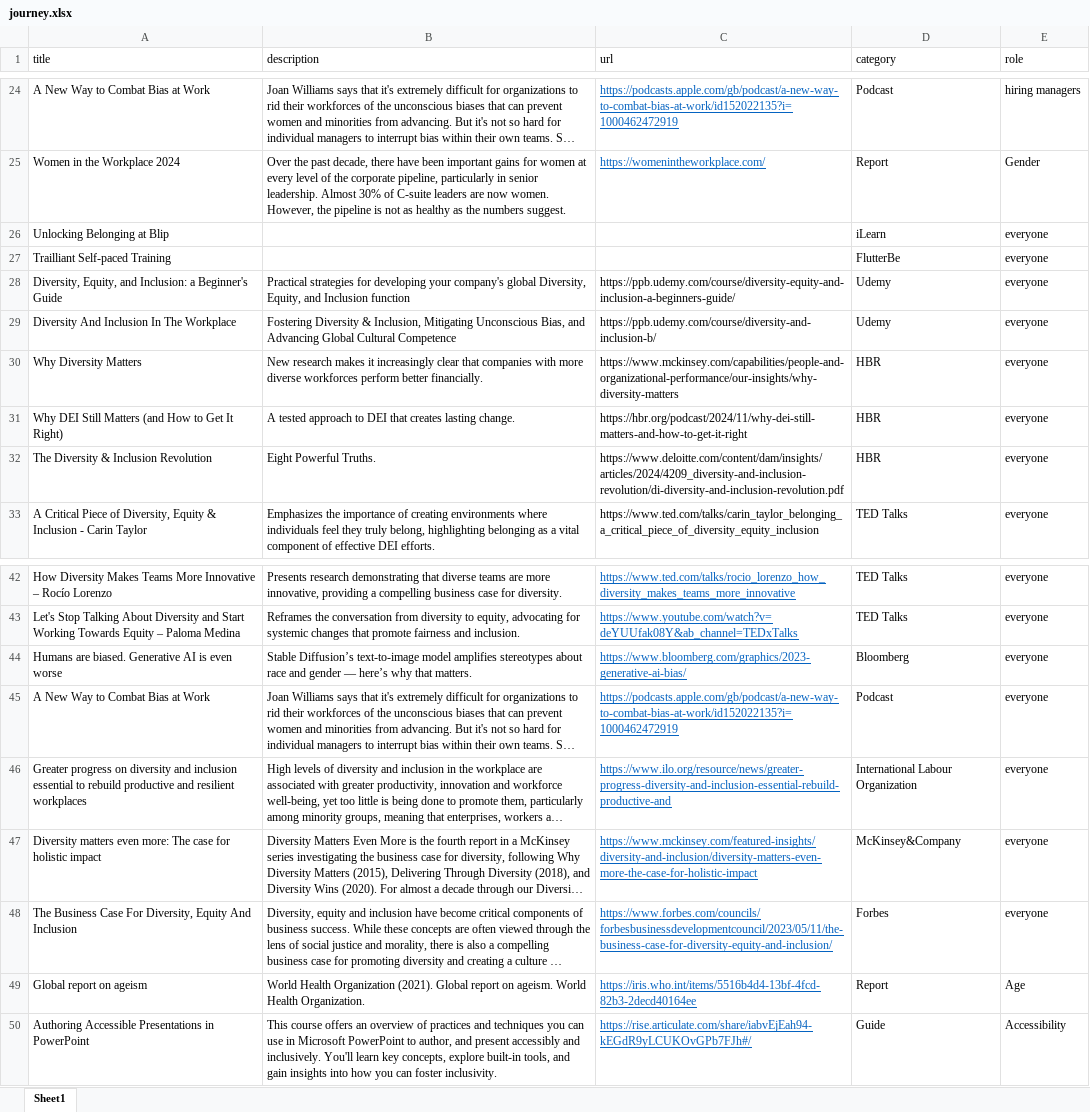
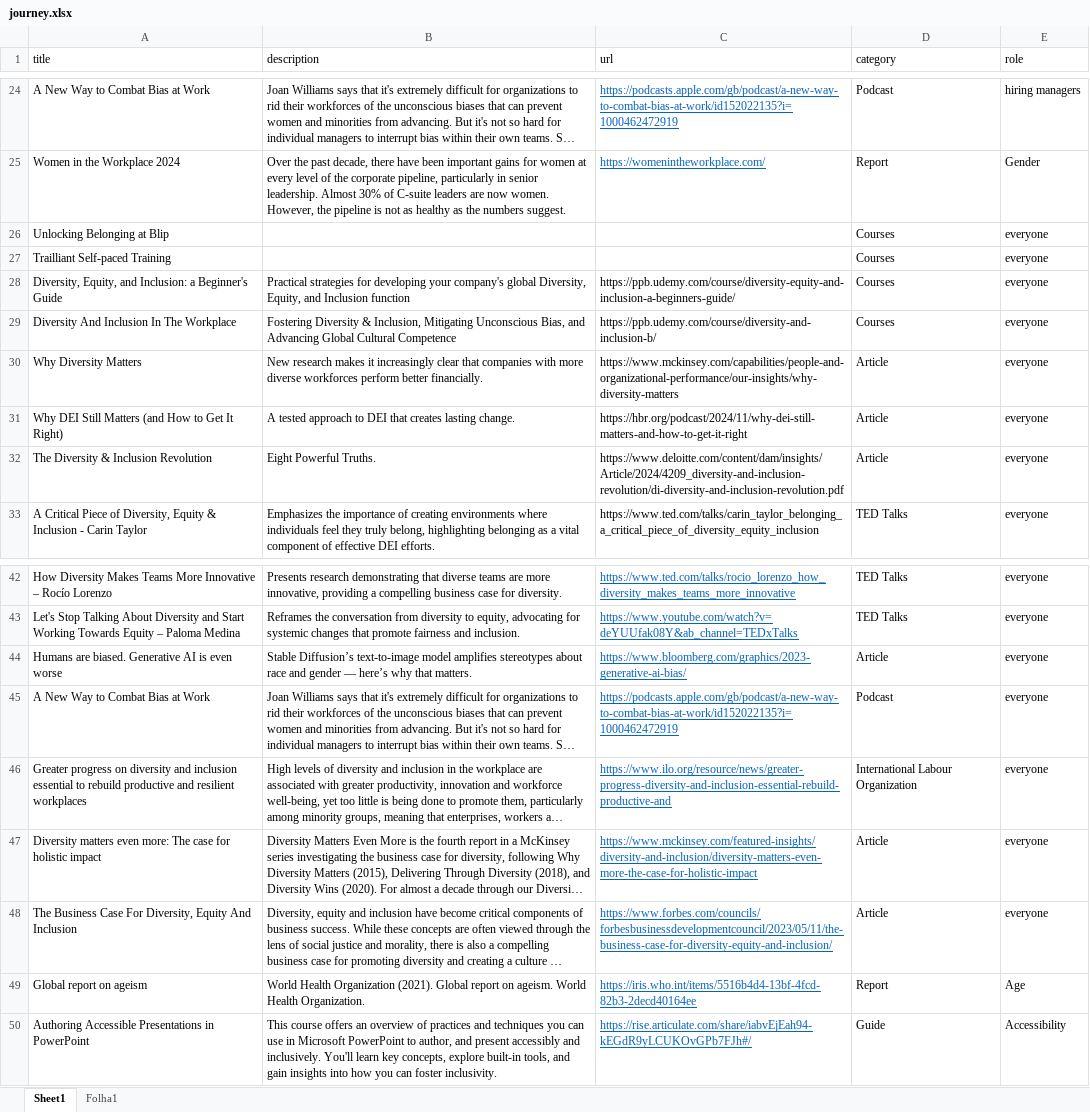
Before and after one commit to franciscomoura-flutter/belonging-hub, an Excel workbook: public/journey.xlsx, sheet Sheet1, drawn as a sheet; only a part is shown, gaps mark what is left out; long unchanged cells end in …; values as stored, in another font and other column widths than the file's, no borders; the diff names each change by its address in the sheet, - before the commit and + after, or states it on an @@ line.

```diff
--- a/public/journey.xlsx (sheet Sheet1)
+++ b/public/journey.xlsx (sheet Sheet1)
+sheet tab: Folha1
-D26 (category): iLearn
+D26 (category): Courses
-D27 (category): FlutterBe
+D27 (category): Courses
-D28:D29 (category): Udemy
+D28:D29 (category): Courses
-D30:D32 (category): HBR
+D30:D32 (category): Article
-C32 (url): https://www.deloitte.com/content/dam/insights/articles/2024/4209_diversity-and-inclusion-revolution/di-diversity-and-inclusion-revolution.pdf
+C32 (url): https://www.deloitte.com/content/dam/insights/Article/2024/4209_diversity-and-inclusion-revolution/di-diversity-and-inclusion-revolution.pdf
-D44 (category): Bloomberg
+D44 (category): Article
-D47 (category): McKinsey&Company
+D47 (category): Article
-D48 (category): Forbes
+D48 (category): Article
```
Also changed, not shown: 5 other files.
